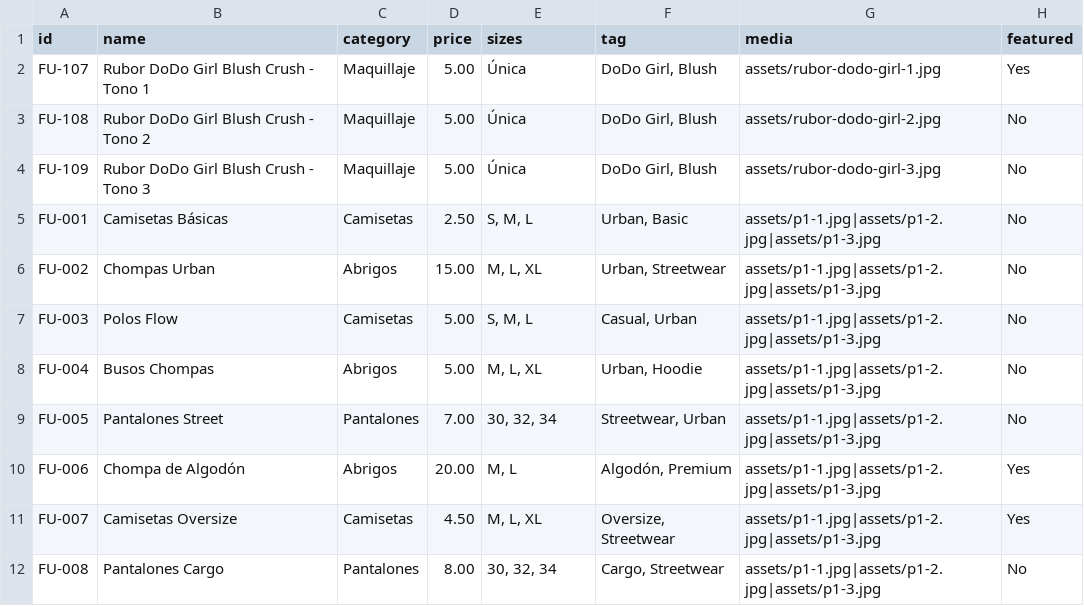
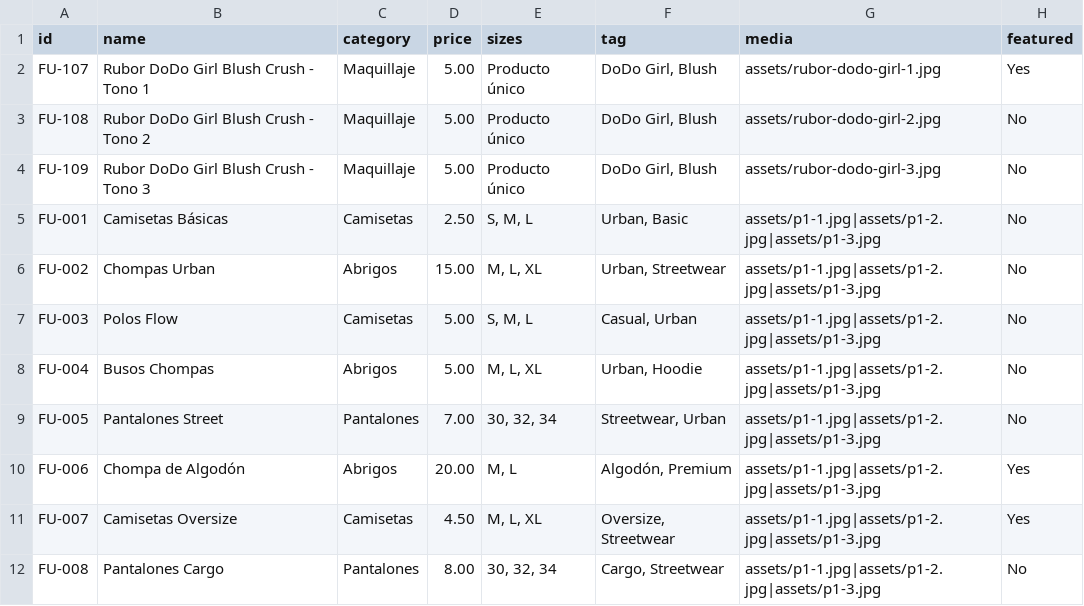
Before and after one commit to flowurbann9-tech/Flow-Urban, a CSV file: data/productos.csv, drawn as a sheet.

Commit message:
Cambiar talla unica por producto unico en maquillaje

```diff
--- a/data/productos.csv
+++ b/data/productos.csv
@@ -1,5 +1,5 @@
 id,name,category,price,sizes,tag,media,featured
-FU-107,Rubor DoDo Girl Blush Crush - Tono 1,Maquillaje,5.00,Única,"DoDo Girl, Blush",assets/rubor-dodo-girl-1.jpg,Yes
-FU-108,Rubor DoDo Girl Blush Crush - Tono 2,Maquillaje,5.00,Única,"DoDo Girl, Blush",assets/rubor-dodo-girl-2.jpg,No
-FU-109,Rubor DoDo Girl Blush Crush - Tono 3,Maquillaje,5.00,Única,"DoDo Girl, Blush",assets/rubor-dodo-girl-3.jpg,No
+FU-107,Rubor DoDo Girl Blush Crush - Tono 1,Maquillaje,5.00,Producto único,"DoDo Girl, Blush",assets/rubor-dodo-girl-1.jpg,Yes
+FU-108,Rubor DoDo Girl Blush Crush - Tono 2,Maquillaje,5.00,Producto único,"DoDo Girl, Blush",assets/rubor-dodo-girl-2.jpg,No
+FU-109,Rubor DoDo Girl Blush Crush - Tono 3,Maquillaje,5.00,Producto único,"DoDo Girl, Blush",assets/rubor-dodo-girl-3.jpg,No
 FU-001,Camisetas Básicas,Camisetas,2.50,"S, M, L","Urban, Basic","assets/p1-1.jpg|assets/p1-2.jpg|assets/p1-3.jpg",No
```
